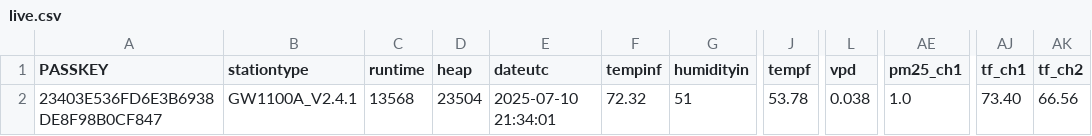
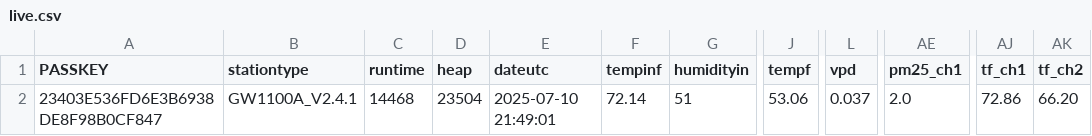
Before and after one commit to wetterzerbst/wetterdaten, a CSV file: data/live.csv, drawn as a sheet; only a part is shown, gaps mark what is left out; the diff names each change by its address in the sheet, - before the commit and + after, or states it on an @@ line.

```diff
--- a/data/live.csv
+++ b/data/live.csv
-C2 (runtime): 13568
+C2 (runtime): 14468
-E2 (dateutc): 2025-07-10 21:34:01
+E2 (dateutc): 2025-07-10 21:49:01
-F2 (tempinf): 72.32
+F2 (tempinf): 72.14
-J2 (tempf): 53.78
+J2 (tempf): 53.06
-L2 (vpd): 0.038
+L2 (vpd): 0.037
-AE2 (pm25_ch1): 1.0
+AE2 (pm25_ch1): 2.0
-AJ2 (tf_ch1): 73.40
+AJ2 (tf_ch1): 72.86
-AK2 (tf_ch2): 66.56
+AK2 (tf_ch2): 66.20
```
Also changed, not shown: 2 other files.
